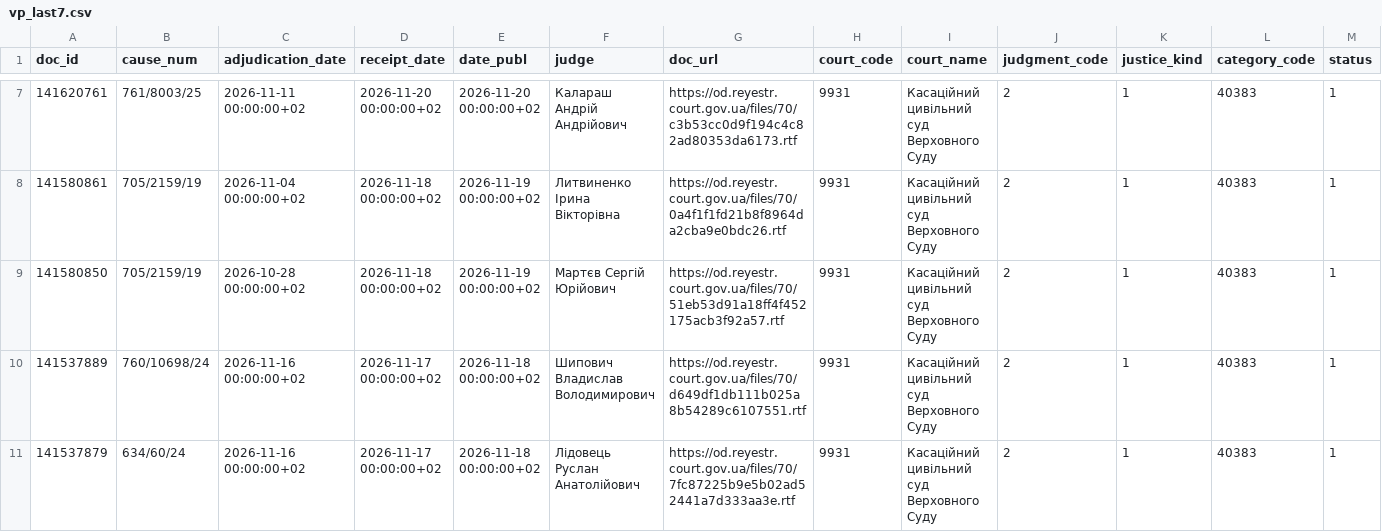
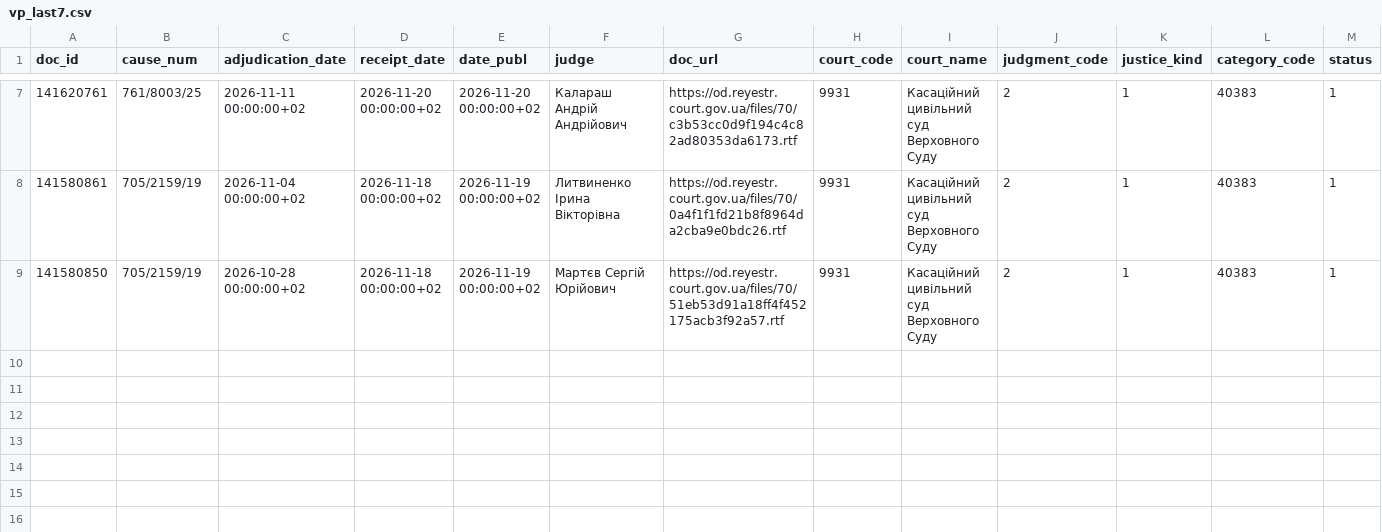
Before and after one commit to apryshchepchuk/VS-legal-digest, a CSV file: data/interim/vp_last7.csv, drawn as a sheet; only a part is shown, gaps mark what is left out; rows hold the shown columns only; the diff names each change by its address in the sheet, - before the commit and + after, or states it on an @@ line.

```diff
--- a/data/interim/vp_last7.csv
+++ b/data/interim/vp_last7.csv
-row 10: 141537889 | 760/10698/24 | 2026-11-16 00:00:00+02 | 2026-11-17 00:00:00+02 | 2026-11-18 00:00:00+02 | Шипович Владислав Володимирович | https://od.reyestr.court.gov.ua/files/70/d649df1db111b025a8b54289c6107551.rtf | 9931 | Касаційний цивільний суд Верховного Суду | 2 | 1 | 40383 | 1
-row 11: 141537879 | 634/60/24 | 2026-11-16 00:00:00+02 | 2026-11-17 00:00:00+02 | 2026-11-18 00:00:00+02 | Лідовець Руслан Анатолійович | https://od.reyestr.court.gov.ua/files/70/7fc87225b9e5b02ad52441a7d333aa3e.rtf | 9931 | Касаційний цивільний суд Верховного Суду | 2 | 1 | 40383 | 1
```
Also changed, not shown: 12 other files.
